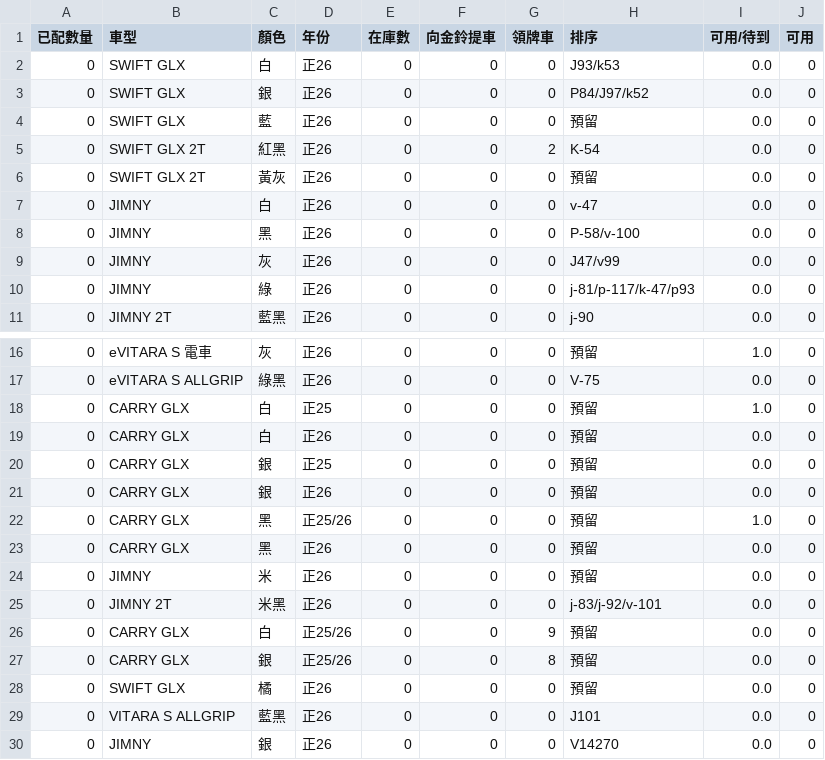
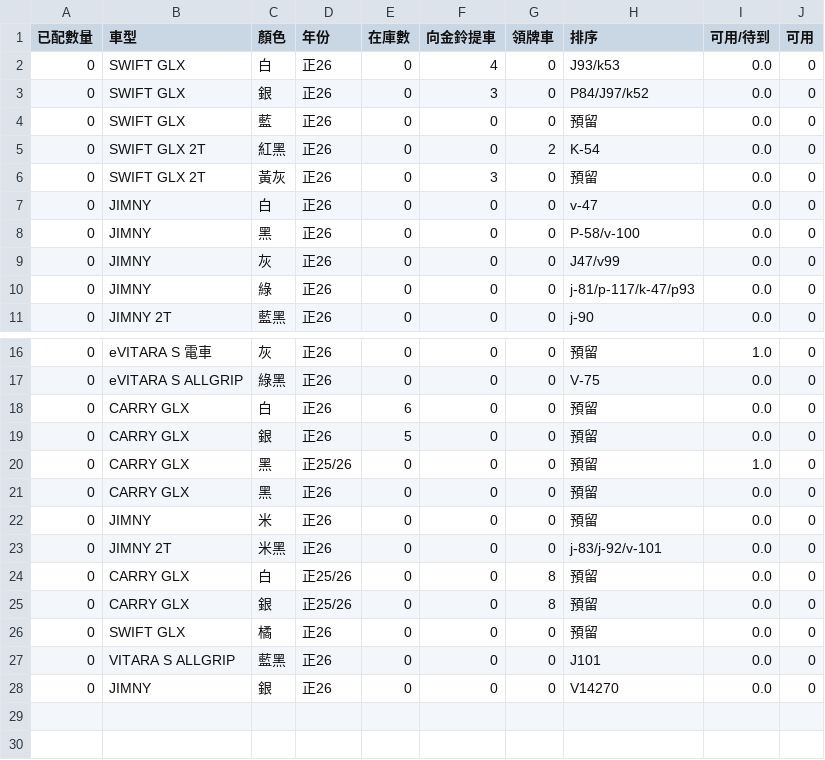
Before and after one commit to subarudms/suzuki-inventory, a CSV file: inventory.csv, drawn as a sheet; only a part is shown, gaps mark what is left out.

Commit message:
Update: 2026-06-10 13:51:27.022911

```diff
--- a/inventory.csv
+++ b/inventory.csv
@@ -1,7 +1,7 @@
 已配數量,車型,顏色,年份,在庫數,向金鈴提車,領牌車,排序,可用/待到,可用
-0,SWIFT GLX,白,正26,0,0,0,J93/k53,0.0,0
-0,SWIFT GLX,銀,正26,0,0,0,P84/J97/k52,0.0,0
+0,SWIFT GLX,白,正26,0,4,0,J93/k53,0.0,0
+0,SWIFT GLX,銀,正26,0,3,0,P84/J97/k52,0.0,0
 0,SWIFT GLX,藍,正26,0,0,0,預留,0.0,0
 0,SWIFT GLX 2T,紅黑,正26,0,0,2,K-54,0.0,0
-0,SWIFT GLX 2T,黃灰,正26,0,0,0,預留,0.0,0
+0,SWIFT GLX 2T,黃灰,正26,0,3,0,預留,0.0,0
 0,JIMNY,白,正26,0,0,0,v-47,0.0,0
@@ -17,6 +17,4 @@
 0,eVITARA S ALLGRIP,綠黑,正26,0,0,0,V-75,0.0,0
-0,CARRY GLX,白,正25,0,0,0,預留,1.0,0
-0,CARRY GLX,白,正26,0,0,0,預留,0.0,0
-0,CARRY GLX,銀,正25,0,0,0,預留,0.0,0
-0,CARRY GLX,銀,正26,0,0,0,預留,0.0,0
+0,CARRY GLX,白,正26,6,0,0,預留,0.0,0
+0,CARRY GLX,銀,正26,5,0,0,預留,0.0,0
 0,CARRY GLX,黑,正25/26,0,0,0,預留,1.0,0
@@ -25,3 +23,3 @@
 0,JIMNY 2T,米黑,正26,0,0,0,j-83/j-92/v-101,0.0,0
-0,CARRY GLX,白,正25/26,0,0,9,預留,0.0,0
+0,CARRY GLX,白,正25/26,0,0,8,預留,0.0,0
 0,CARRY GLX,銀,正25/26,0,0,8,預留,0.0,0
```
